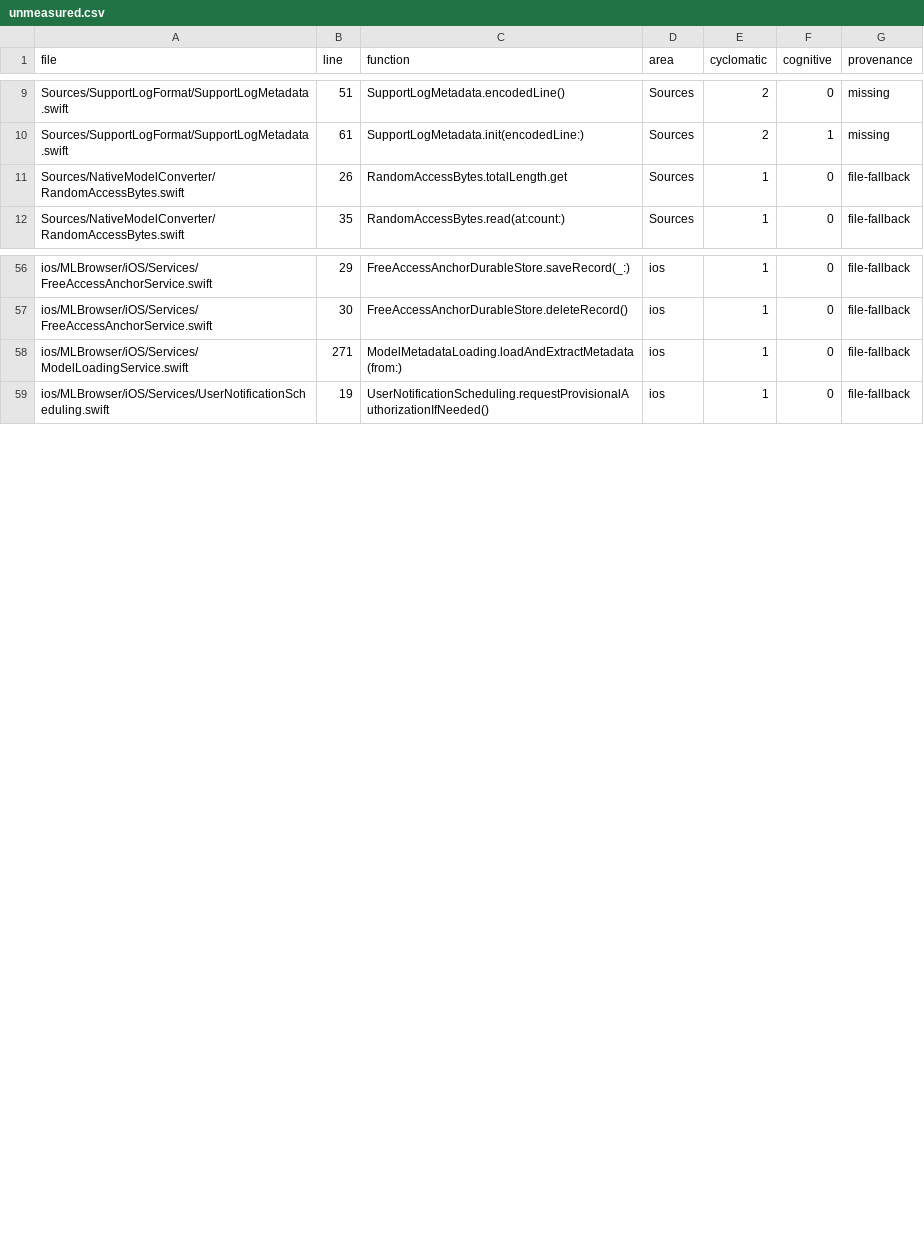
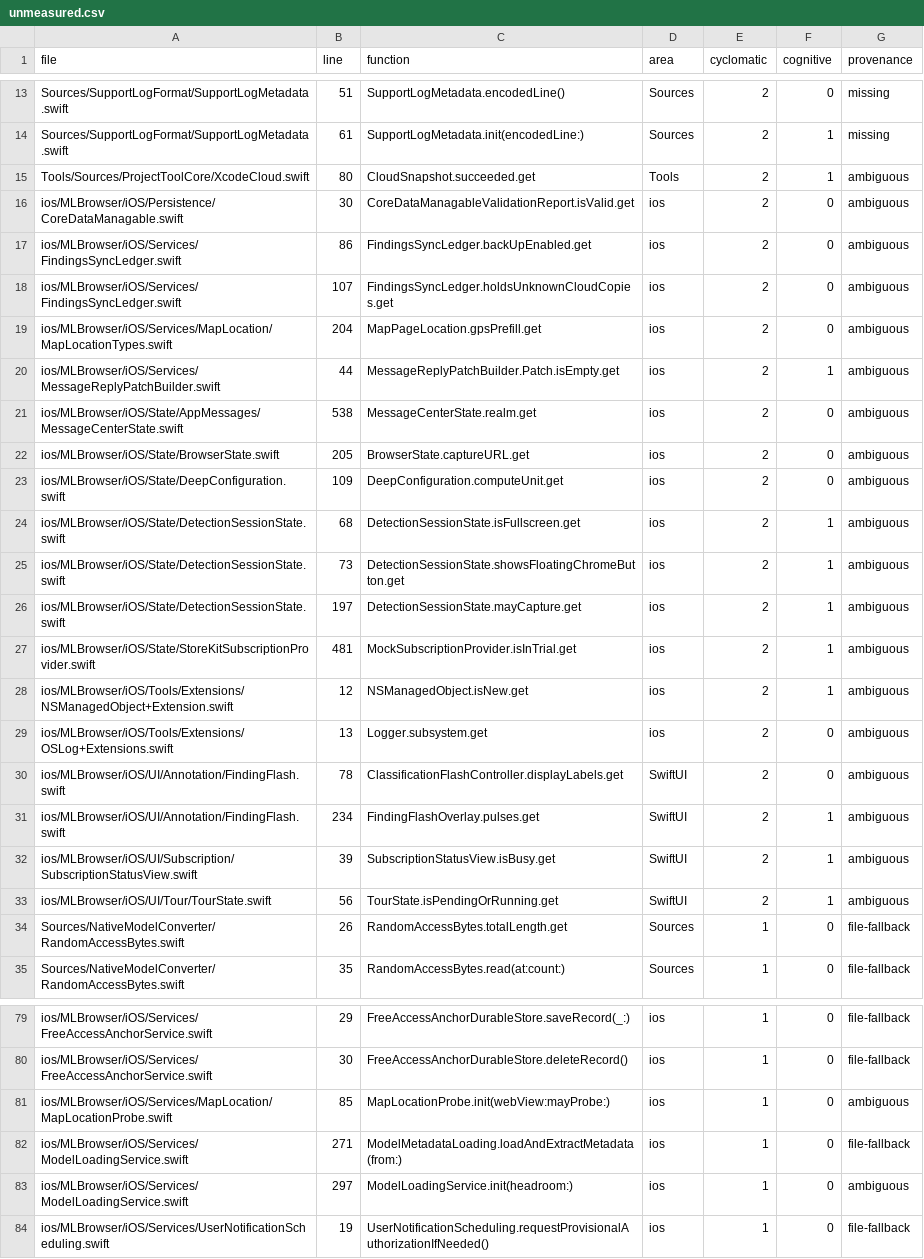
Before and after one commit to aiarcheology-com/aiarcheology, a CSV file: specification/weighted-crap/unmeasured.csv, drawn as a sheet; only a part is shown, gaps mark what is left out; the diff covers the shown part only; the diff names each change by its address in the sheet, - before the commit and + after, or states it on an @@ line.

Commit message:
[AIA-0901] Correct coverage attribution and isolate regression tests
Resolve nested LLVM regions before computing line coverage, scope totals to owned products, and reject ambiguous function/path matches. Preserve the frozen cohort while correcting historical figures and recording their evidence limits. Require matching collection revisions and artifact hashes, export every active test binary, and keep reports separate from the published baseline by default.

Await smoke-test emissions without mutating the process environment, close the test Sentry client, and reset launch-configuration settings after each test. Run the coverage regressions in the unit wrapper and architecture CI.

```diff
--- a/specification/weighted-crap/unmeasured.csv
+++ b/specification/weighted-crap/unmeasured.csv
+row 15: Tools/Sources/ProjectToolCore/XcodeCloud.swift | 80 | CloudSnapshot.succeeded.get | Tools | 2 | 1 | ambiguous
+row 16: ios/MLBrowser/iOS/Persistence/CoreDataManagable.swift | 30 | CoreDataManagableValidationReport.isValid.get | ios | 2 | 0 | ambiguous
+row 17: ios/MLBrowser/iOS/Services/FindingsSyncLedger.swift | 86 | FindingsSyncLedger.backUpEnabled.get | ios | 2 | 0 | ambiguous
+row 18: ios/MLBrowser/iOS/Services/FindingsSyncLedger.swift | 107 | FindingsSyncLedger.holdsUnknownCloudCopies.get | ios | 2 | 0 | ambiguous
+row 19: ios/MLBrowser/iOS/Services/MapLocation/MapLocationTypes.swift | 204 | MapPageLocation.gpsPrefill.get | ios | 2 | 0 | ambiguous
+row 20: ios/MLBrowser/iOS/Services/MessageReplyPatchBuilder.swift | 44 | MessageReplyPatchBuilder.Patch.isEmpty.get | ios | 2 | 1 | ambiguous
+row 21: ios/MLBrowser/iOS/State/AppMessages/MessageCenterState.swift | 538 | MessageCenterState.realm.get | ios | 2 | 0 | ambiguous
+row 22: ios/MLBrowser/iOS/State/BrowserState.swift | 205 | BrowserState.captureURL.get | ios | 2 | 0 | ambiguous
+row 23: ios/MLBrowser/iOS/State/DeepConfiguration.swift | 109 | DeepConfiguration.computeUnit.get | ios | 2 | 0 | ambiguous
+row 24: ios/MLBrowser/iOS/State/DetectionSessionState.swift | 68 | DetectionSessionState.isFullscreen.get | ios | 2 | 1 | ambiguous
+row 25: ios/MLBrowser/iOS/State/DetectionSessionState.swift | 73 | DetectionSessionState.showsFloatingChromeButton.get | ios | 2 | 1 | ambiguous
+row 26: ios/MLBrowser/iOS/State/DetectionSessionState.swift | 197 | DetectionSessionState.mayCapture.get | ios | 2 | 1 | ambiguous
+row 27: ios/MLBrowser/iOS/State/StoreKitSubscriptionProvider.swift | 481 | MockSubscriptionProvider.isInTrial.get | ios | 2 | 1 | ambiguous
+row 28: ios/MLBrowser/iOS/Tools/Extensions/NSManagedObject+Extension.swift | 12 | NSManagedObject.isNew.get | ios | 2 | 1 | ambiguous
+row 29: ios/MLBrowser/iOS/Tools/Extensions/OSLog+Extensions.swift | 13 | Logger.subsystem.get | ios | 2 | 0 | ambiguous
+row 30: ios/MLBrowser/iOS/UI/Annotation/FindingFlash.swift | 78 | ClassificationFlashController.displayLabels.get | SwiftUI | 2 | 0 | ambiguous
+row 31: ios/MLBrowser/iOS/UI/Annotation/FindingFlash.swift | 234 | FindingFlashOverlay.pulses.get | SwiftUI | 2 | 1 | ambiguous
+row 32: ios/MLBrowser/iOS/UI/Subscription/SubscriptionStatusView.swift | 39 | SubscriptionStatusView.isBusy.get | SwiftUI | 2 | 1 | ambiguous
+row 33: ios/MLBrowser/iOS/UI/Tour/TourState.swift | 56 | TourState.isPendingOrRunning.get | SwiftUI | 2 | 1 | ambiguous
+row 81: ios/MLBrowser/iOS/Services/MapLocation/MapLocationProbe.swift | 85 | MapLocationProbe.init(webView:mayProbe:) | ios | 1 | 0 | ambiguous
+row 83: ios/MLBrowser/iOS/Services/ModelLoadingService.swift | 297 | ModelLoadingService.init(headroom:) | ios | 1 | 0 | ambiguous
```
Also changed, not shown: 4 added rows elsewhere in this file, specification/weighted-crap/cohort.csv, specification/weighted-crap/reconciliation.csv, 14 other files.
